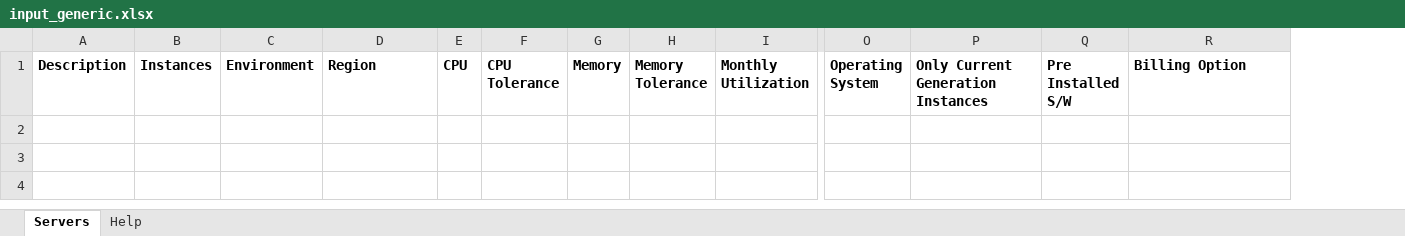
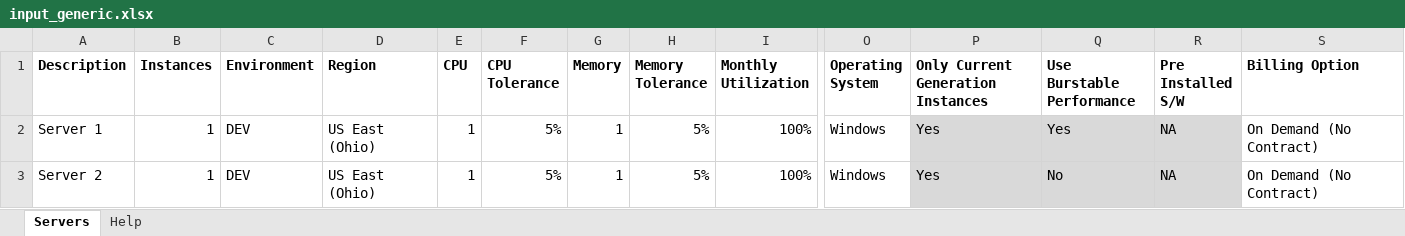
Before and after one commit to mravanini/ProposalCalculator, an Excel workbook: input_generic.xlsx, sheet Servers, drawn as a sheet; only a part is shown, gaps mark what is left out; values as stored, in another font and other column widths than the file's, no borders; table styles not drawn; rows hold the shown columns only; the diff names each change by its address in the sheet, - before the commit and + after, or states it on an @@ line.

Commit message:
added new column: burstable instances

```diff
--- a/input_generic.xlsx (sheet Servers)
+++ b/input_generic.xlsx (sheet Servers)
+column Q (Use Burstable Performance), empty
+row 2: Server 1 | 1 | DEV | US East (Ohio) | 1 | 5% | 1 | 5% | 100% | Windows | Yes | Yes | NA | On Demand (No Contract)
+row 3: Server 2 | 1 | DEV | US East (Ohio) | 1 | 5% | 1 | 5% | 100% | Windows | Yes | No | NA | On Demand (No Contract)
```
Also changed, not shown: 7 other files.
